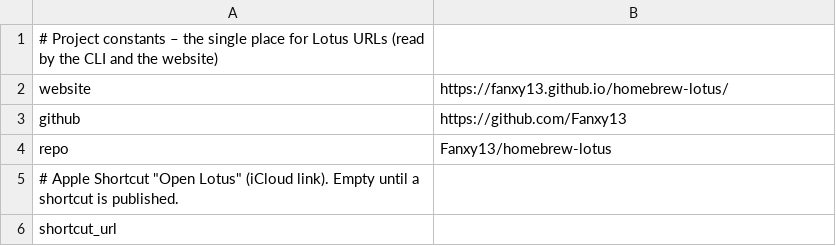
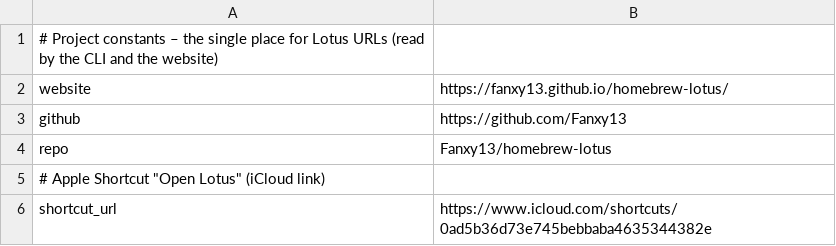
Before and after one commit to Fanxy13/homebrew-lotus, a TSV file: data/project.tsv, drawn as a sheet.

```diff
--- a/data/project.tsv
+++ b/data/project.tsv
@@ -4,3 +4,3 @@ github	https://github.com/Fanxy13
 repo	Fanxy13/homebrew-lotus
-# Apple Shortcut "Open Lotus" (iCloud link). Empty until a shortcut is published.
-shortcut_url	
+# Apple Shortcut "Open Lotus" (iCloud link)
+shortcut_url	https://www.icloud.com/shortcuts/0ad5b36d73e745bebbaba4635344382e
```
Also changed, not shown: 2 other files.
